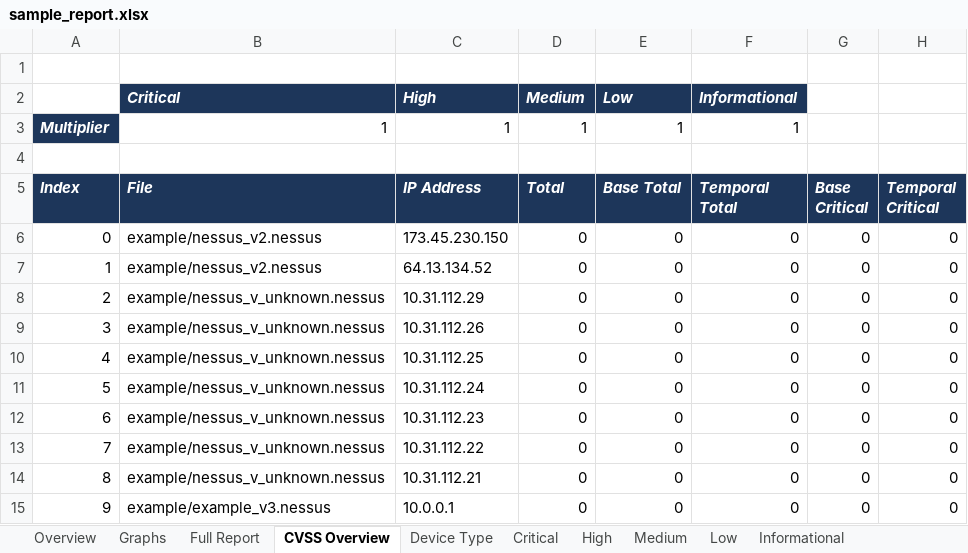
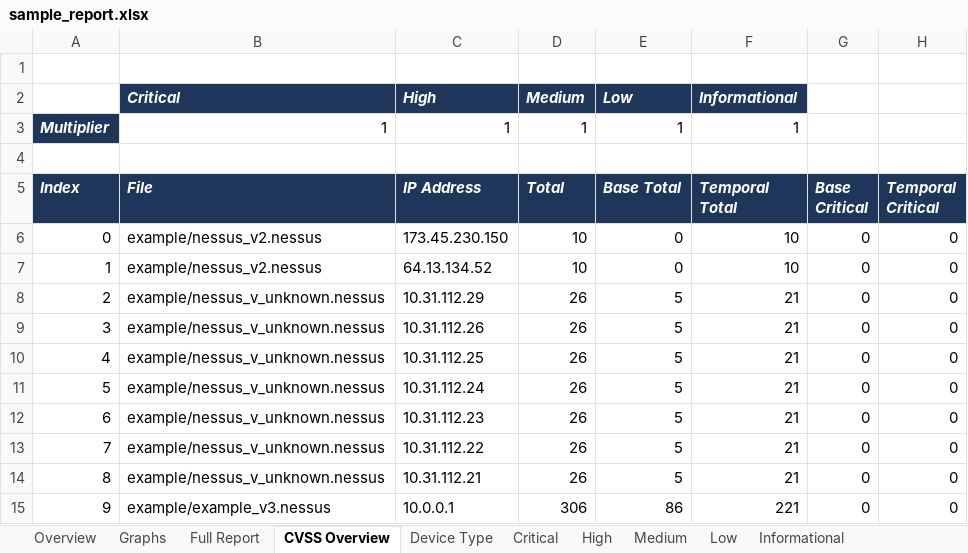
Before and after one commit to Nazicc/NessusParser-Excel, an Excel workbook: example/sample_report.xlsx, sheet CVSS Overview, drawn as a sheet; only a part is shown; values as stored, in another font and other column widths than the file's, no borders; the diff names each change by its address in the sheet, - before the commit and + after, or states it on an @@ line.

```diff
--- a/example/sample_report.xlsx (sheet CVSS Overview)
+++ b/example/sample_report.xlsx (sheet CVSS Overview)
-D6:D7 (Total): 0
+D6:D7 (Total): 10
-F6:F7 (Temporal Total): 0
+F6:F7 (Temporal Total): 10
-D8:D14 (Total): 0
+D8:D14 (Total): 26
-E8:E14 (Base Total): 0
+E8:E14 (Base Total): 5
-F8:F14 (Temporal Total): 0
+F8:F14 (Temporal Total): 21
-D15 (Total): 0
+D15 (Total): 306
-E15 (Base Total): 0
+E15 (Base Total): 86
-F15 (Temporal Total): 0
+F15 (Temporal Total): 221
```
Also changed, not shown: sheet Informational, sheet Plugin Counts, charts or pictures.
